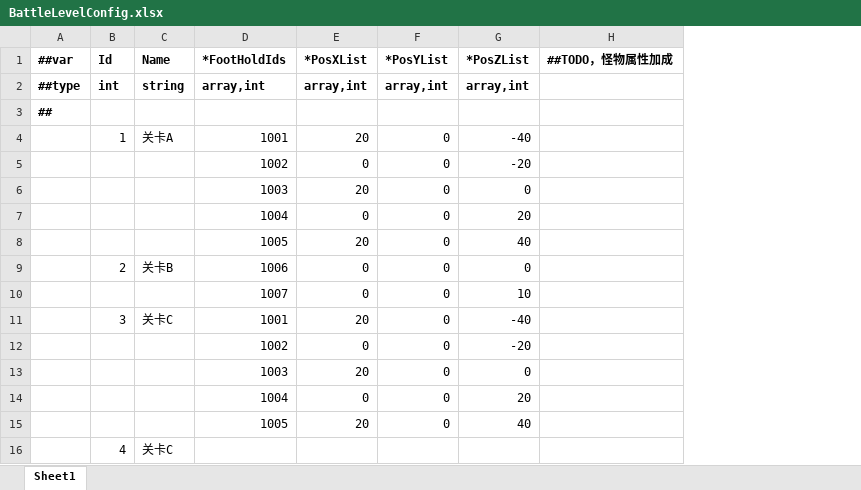
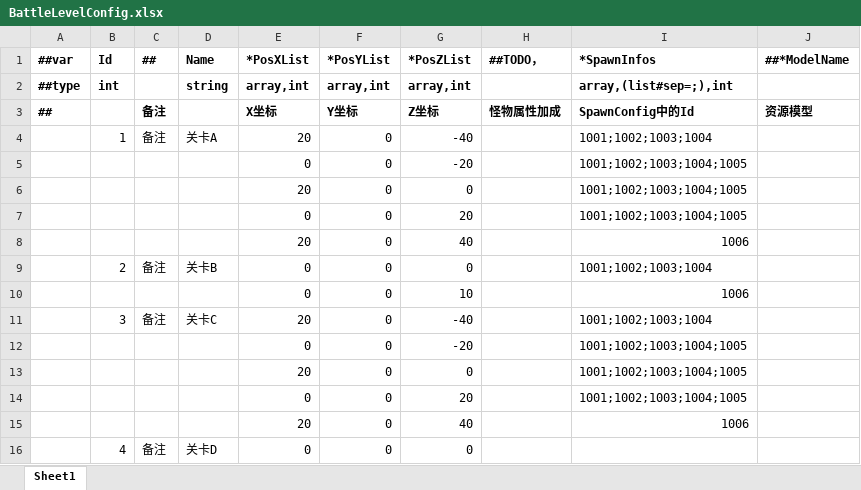
Before and after one commit to storm1122/X-ET7, an Excel workbook: Unity/Assets/Config/Excel/Datas/BattleLevelConfig.xlsx, sheet Sheet1, drawn as a sheet; values as stored, in another font and other column widths than the file's, no borders; removed rows and columns are numbered as before the commit, all else as after; the diff names each change by its address in the sheet, - before the commit and + after, or states it on an @@ line.

```diff
--- a/Unity/Assets/Config/Excel/Datas/BattleLevelConfig.xlsx (sheet Sheet1)
+++ b/Unity/Assets/Config/Excel/Datas/BattleLevelConfig.xlsx (sheet Sheet1)
+column C (##), rows 4-11: 备注 |  |  |  |  | 备注 |  | 备注
-column D (*FootHoldIds), row 2: array,int; rows 4-15: 1001 | 1002 | 1003 | 1004 | 1005 | 1006 | 1007 | 1001 | 1002 | 1003 | 1004 | 1005
-column H (##TODO，怪物属性加成), empty
+column H (##TODO，), empty
+column I (*SpawnInfos), row 2: array,(list#sep=;),int; rows 4-15: 1001;1002;1003;1004 | 1001;1002;1003;1004;1005 | 1001;1002;1003;1004;1005 | 1001;1002;1003;1004;1005 | 1006 | 1001;1002;1003;1004 | 1006 | 1001;1002;1003;1004 | 1001;1002;1003;1004;1005 | 1001;1002;1003;1004;1005 | 1001;1002;1003;1004;1005 | 1006
+column J (##*ModelName), empty
-row 3: ##
+row 3: ## |  | 备注 |  | X坐标 | Y坐标 | Z坐标 | 怪物属性加成 | SpawnConfig中的Id | 资源模型
-row 16:  | 4 | 关卡C
+row 16:  | 4 | 备注 | 关卡D | 0 | 0 | 0
```
Also changed, not shown: Unity/Assets/Config/Excel/Datas/CreatureConfig.xlsx, Unity/Assets/Config/Excel/Datas/FootHold.xlsx, 27 other files.
